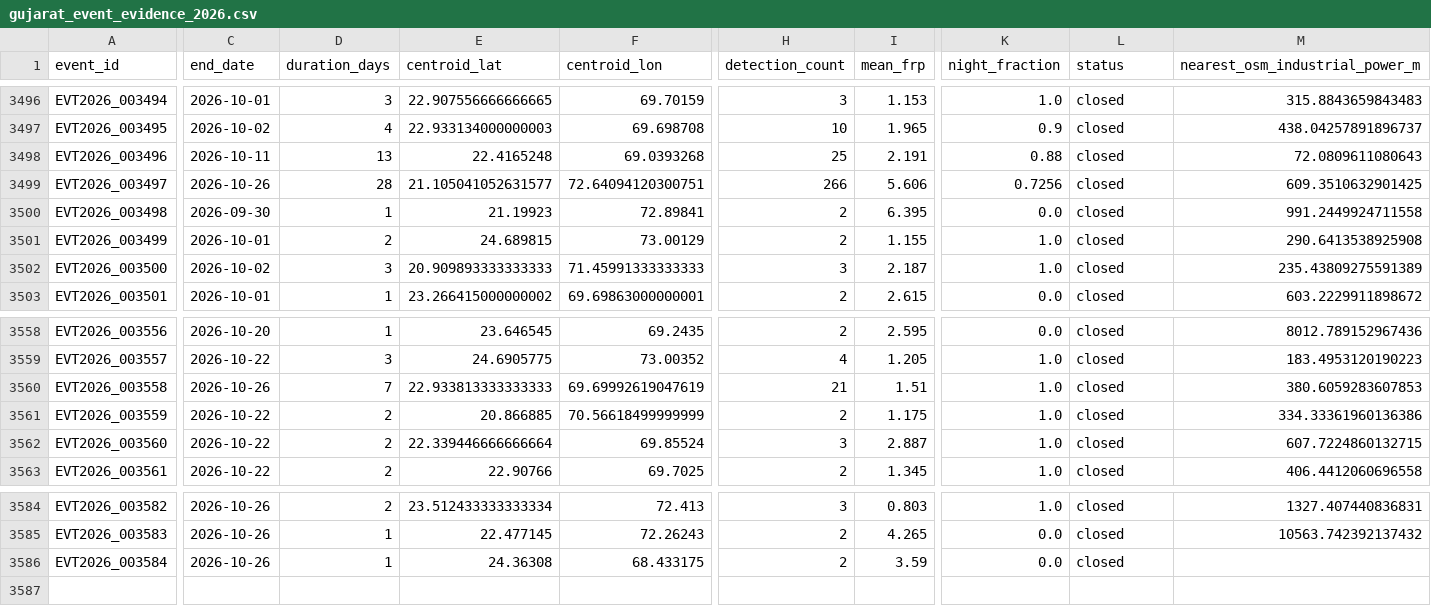
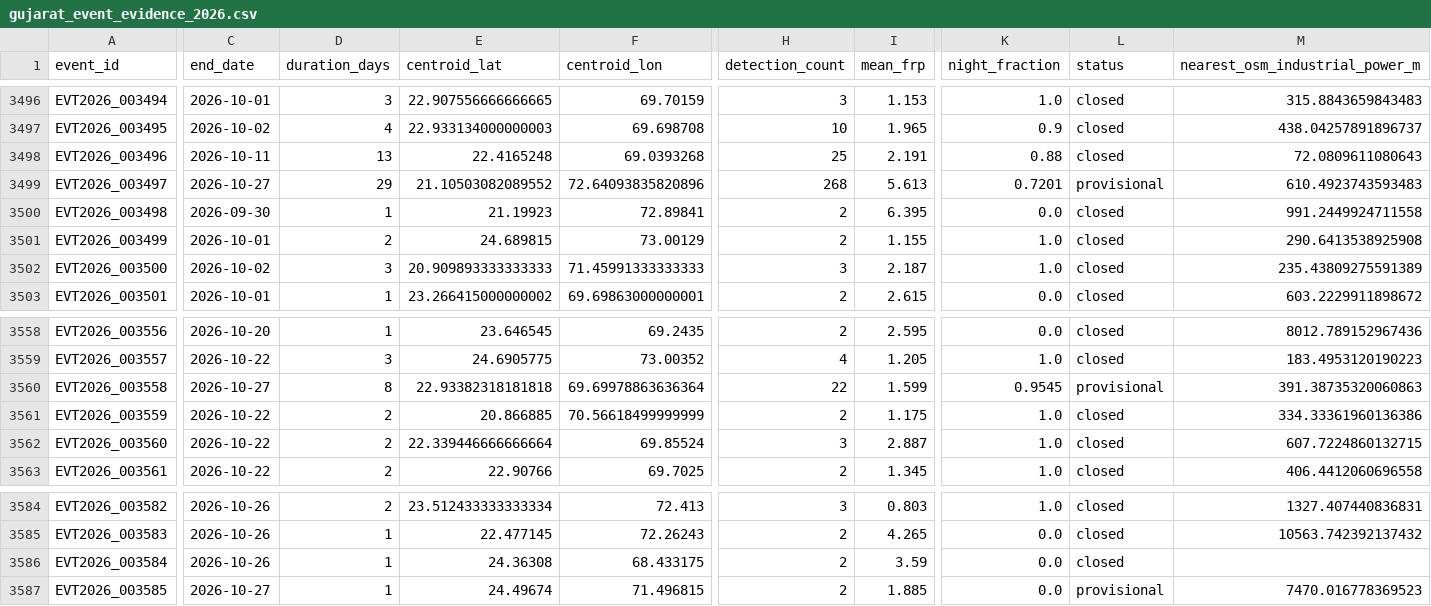
Before and after one commit to suvarchaw/Thermoscope, a CSV file: data/processed/gujarat_event_evidence_2026.csv, drawn as a sheet; only a part is shown, gaps mark what is left out; rows hold the shown columns only; the diff covers the shown part only; the diff names each change by its address in the sheet, - before the commit and + after, or states it on an @@ line.

```diff
--- a/data/processed/gujarat_event_evidence_2026.csv
+++ b/data/processed/gujarat_event_evidence_2026.csv
-C3499 (end_date): 2026-10-26
+C3499 (end_date): 2026-10-27
-D3499 (duration_days): 28
+D3499 (duration_days): 29
-E3499 (centroid_lat): 21.105041052631577
+E3499 (centroid_lat): 21.10503082089552
-F3499 (centroid_lon): 72.64094120300751
+F3499 (centroid_lon): 72.64093835820896
-H3499 (detection_count): 266
+H3499 (detection_count): 268
-I3499 (mean_frp): 5.606
+I3499 (mean_frp): 5.613
-K3499 (night_fraction): 0.7256
+K3499 (night_fraction): 0.7201
-L3499 (status): closed
+L3499 (status): provisional
-M3499 (nearest_osm_industrial_power_m): 609.3510632901425
+M3499 (nearest_osm_industrial_power_m): 610.4923743593483
-C3560 (end_date): 2026-10-26
+C3560 (end_date): 2026-10-27
-D3560 (duration_days): 7
+D3560 (duration_days): 8
-E3560 (centroid_lat): 22.933813333333333
+E3560 (centroid_lat): 22.93382318181818
-F3560 (centroid_lon): 69.69992619047619
+F3560 (centroid_lon): 69.69978863636364
-H3560 (detection_count): 21
+H3560 (detection_count): 22
-I3560 (mean_frp): 1.51
+I3560 (mean_frp): 1.599
-K3560 (night_fraction): 1.0
+K3560 (night_fraction): 0.9545
-L3560 (status): closed
+L3560 (status): provisional
-M3560 (nearest_osm_industrial_power_m): 380.6059283607853
+M3560 (nearest_osm_industrial_power_m): 391.38735320060863
+row 3587: EVT2026_003585 | 2026-10-27 | 1 | 24.49674 | 71.496815 | 2 | 1.885 | 0.0 | provisional | 7470.016778369523
```
Also changed, not shown: 4 edited cells elsewhere in this file, data/processed/gujarat_thermal_events_2026.csv, 3 other files.
